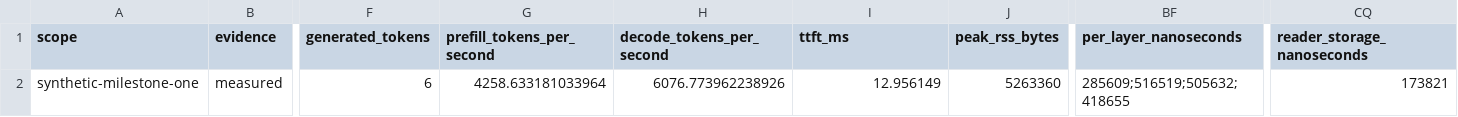
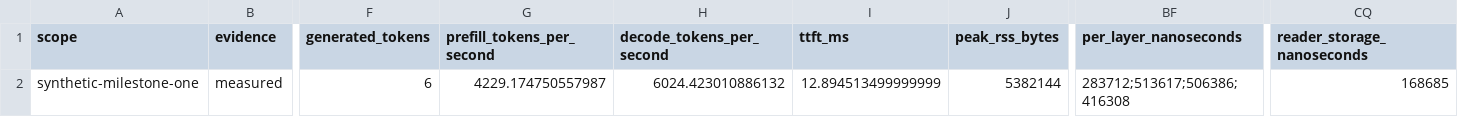
Before and after one commit to rsb1813/project-k3x, a CSV file: results/b0010-expert-cache-policies-wsl/least-stale-13056.csv, drawn as a sheet; only a part is shown, gaps mark what is left out; the diff names each change by its address in the sheet, - before the commit and + after, or states it on an @@ line.

```diff
--- a/results/b0010-expert-cache-policies-wsl/least-stale-13056.csv
+++ b/results/b0010-expert-cache-policies-wsl/least-stale-13056.csv
-G2 (prefill_tokens_per_second): 4258.633181033964
+G2 (prefill_tokens_per_second): 4229.174750557987
-H2 (decode_tokens_per_second): 6076.773962238926
+H2 (decode_tokens_per_second): 6024.423010886132
-I2 (ttft_ms): 12.956149
+I2 (ttft_ms): 12.894513499999999
-J2 (peak_rss_bytes): 5263360
+J2 (peak_rss_bytes): 5382144
-BF2 (per_layer_nanoseconds): 285609;516519;505632;418655
+BF2 (per_layer_nanoseconds): 283712;513617;506386;416308
-CQ2 (reader_storage_nanoseconds): 173821
+CQ2 (reader_storage_nanoseconds): 168685
```
Also changed, not shown: results/b0010-expert-cache-policies-wsl/least-stale-3264.csv, results/b0010-expert-cache-policies-wsl/lfu-3264.csv, 24 other files.
